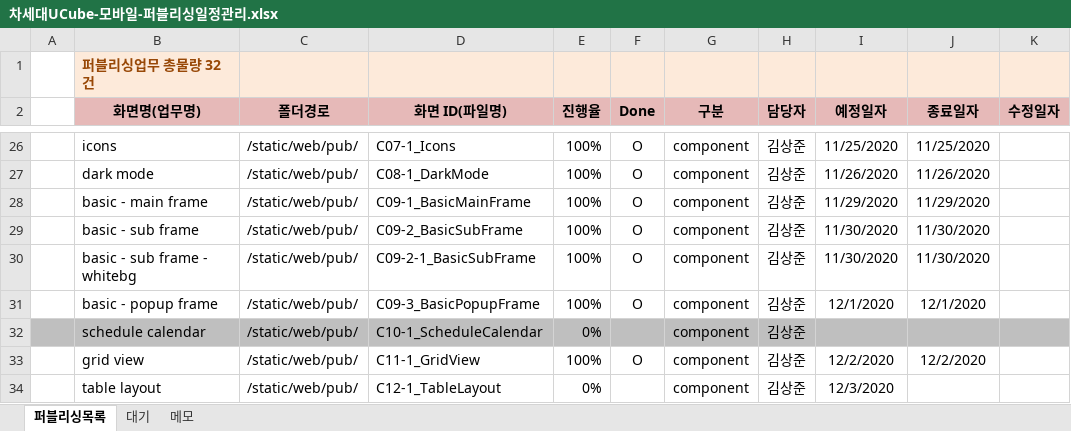
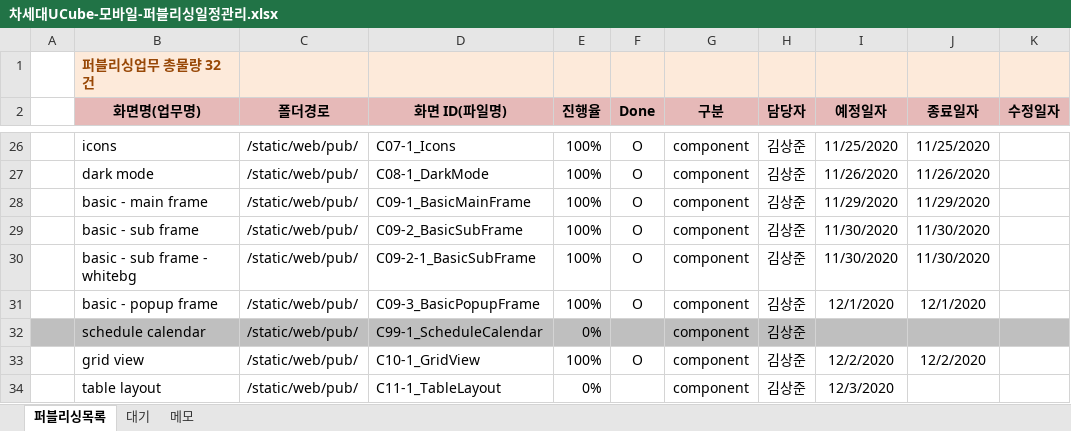
Before and after one commit to Kim-sangjoon/new_ucube_m, an Excel workbook: new_ucube_m/WebContent/static/web/pub/차세대UCube-모바일-퍼블리싱일정관리.xlsx, sheet 퍼블리싱목록, drawn as a sheet; only a part is shown, gaps mark what is left out; values as stored, in another font and other column widths than the file's, no borders; charts and pictures not drawn; the diff names each change by its address in the sheet, - before the commit and + after, or states it on an @@ line.

```diff
--- a/new_ucube_m/WebContent/static/web/pub/차세대UCube-모바일-퍼블리싱일정관리.xlsx (sheet 퍼블리싱목록)
+++ b/new_ucube_m/WebContent/static/web/pub/차세대UCube-모바일-퍼블리싱일정관리.xlsx (sheet 퍼블리싱목록)
-D32 (화면 ID(파일명)): C10-1_ScheduleCalendar
+D32 (화면 ID(파일명)): C99-1_ScheduleCalendar
-D33 (화면 ID(파일명)): C11-1_GridView
+D33 (화면 ID(파일명)): C10-1_GridView
-D34 (화면 ID(파일명)): C12-1_TableLayout
+D34 (화면 ID(파일명)): C11-1_TableLayout
```
Also changed, not shown: charts or pictures, 6 other files.
